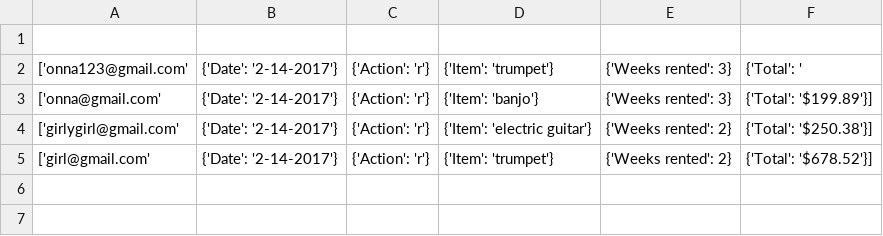
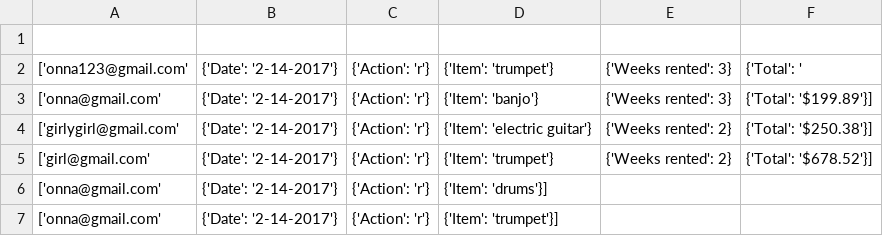
Before and after one commit to Milttreonna/instrurent, a CSV file: transactions.csv, drawn as a sheet.

Commit message:
added prints to return in item_info()

```diff
--- a/transactions.csv
+++ b/transactions.csv
@@ -5 +5,3 @@
 ['girl@gmail.com', {'Date': '2-14-2017'}, {'Action': 'r'}, {'Item': 'trumpet'}, {'Weeks rented': 2}, {'Total': '$678.52'}]
+['onna@gmail.com', {'Date': '2-14-2017'}, {'Action': 'r'}, {'Item': 'drums'}]
+['onna@gmail.com', {'Date': '2-14-2017'}, {'Action': 'r'}, {'Item': 'trumpet'}]
```
Also changed, not shown: 2 other files.
